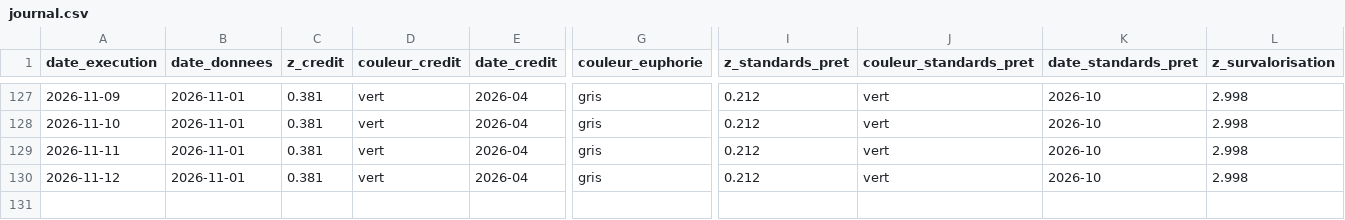
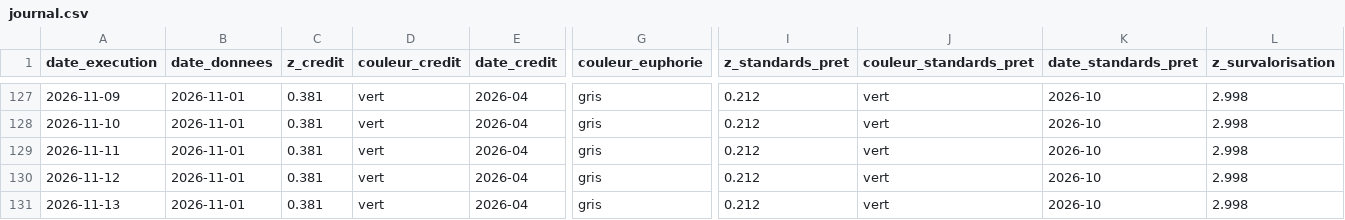
Before and after one commit to Akiravince/vigilance-pre-krach, a CSV file: output/journal.csv, drawn as a sheet; only a part is shown, gaps mark what is left out; rows hold the shown columns only; the diff names each change by its address in the sheet, - before the commit and + after, or states it on an @@ line.

```diff
--- a/output/journal.csv
+++ b/output/journal.csv
+row 131: 2026-11-13 | 2026-11-01 | 0.381 | vert | 2026-04 | gris | 0.212 | vert | 2026-10 | 2.998
```
Also changed, not shown: data/cache/DFII10.csv, data/cache/T10Y3M.csv, 10 other files.
